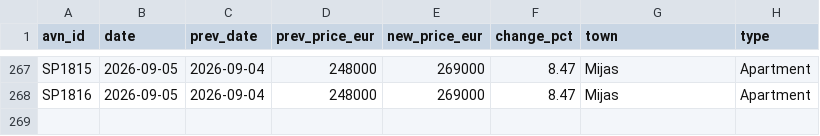
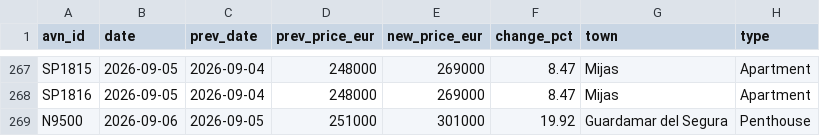
Before and after one commit to HenrikKolstad/avena-terminal, a CSV file: public/open-data/moves.csv, drawn as a sheet; only a part is shown, gaps mark what is left out.

Commit message:
chore(corpus): nightly open-data rebuild [skip ci]

```diff
--- a/public/open-data/moves.csv
+++ b/public/open-data/moves.csv
@@ -268 +268,2 @@ SP1815,2026-09-05,2026-09-04,248000,269000,8.47,Mijas,Apartment
 SP1816,2026-09-05,2026-09-04,248000,269000,8.47,Mijas,Apartment
+N9500,2026-09-06,2026-09-05,251000,301000,19.92,Guardamar del Segura,Penthouse
```
Also changed, not shown: public/open-data/movement-ledger.csv, public/open-data/towns.csv, 4 other files.
